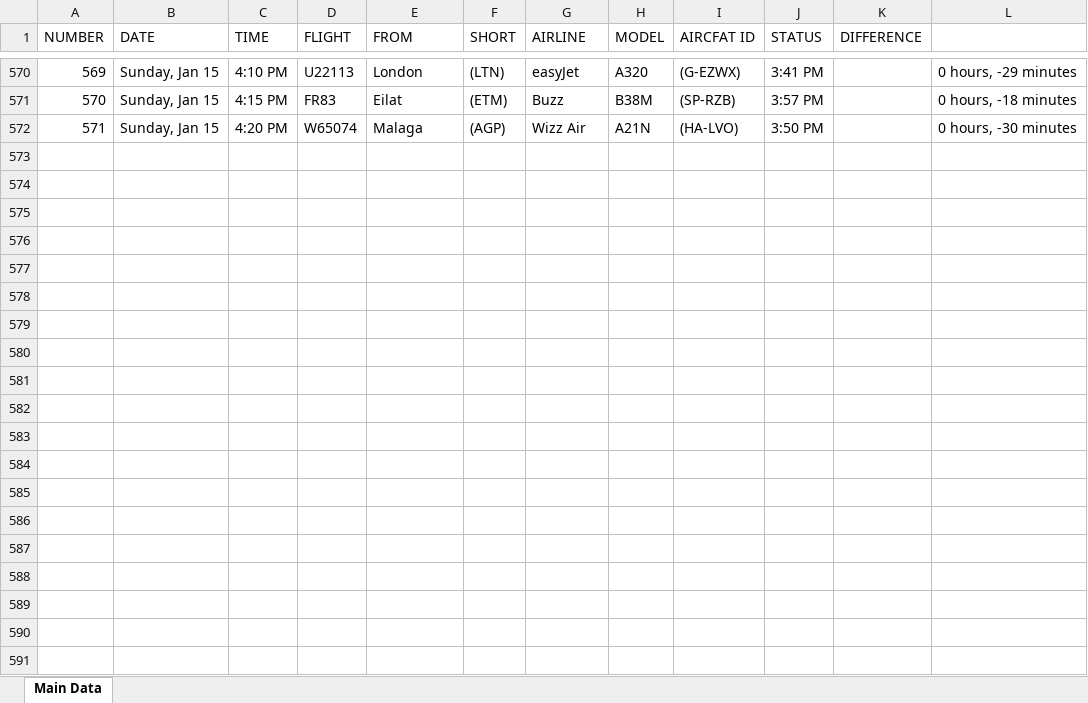
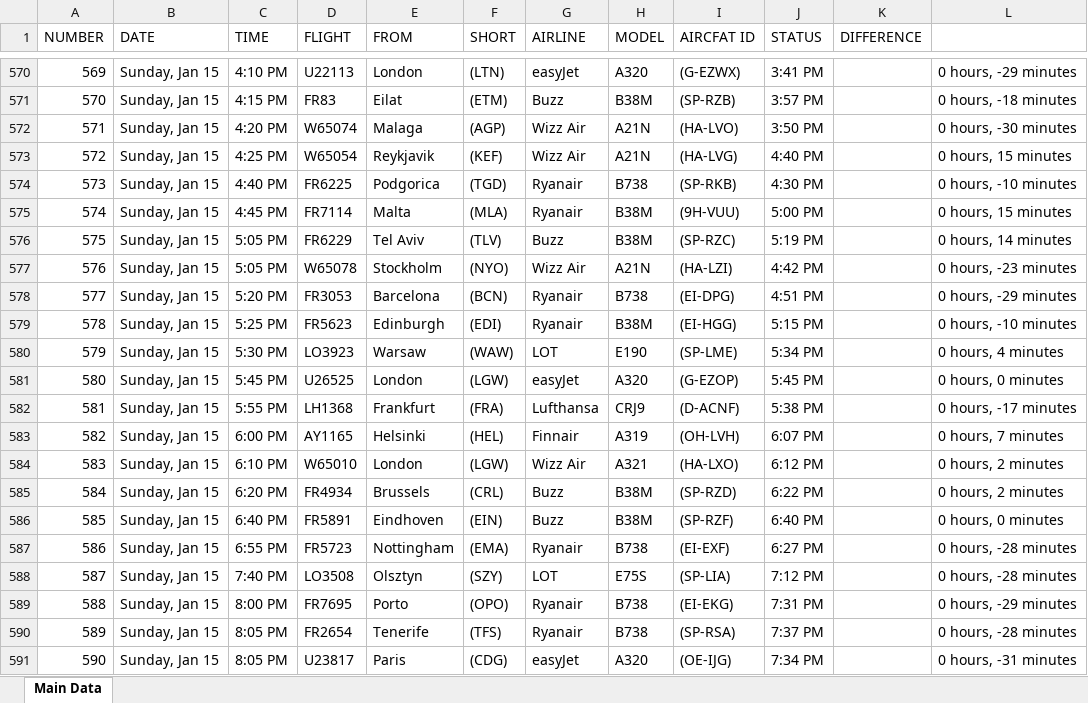
Before and after one commit to Kurczaczek21/Polish-Airport-Databse, an Excel workbook: DataBase/KRK_Arrivals.xlsx, sheet Main Data, drawn as a sheet; only a part is shown, gaps mark what is left out; values as stored, in another font and other column widths than the file's, no borders; the diff covers the shown part only; the diff names each change by its address in the sheet, - before the commit and + after, or states it on an @@ line.

```diff
--- a/DataBase/KRK_Arrivals.xlsx (sheet Main Data)
+++ b/DataBase/KRK_Arrivals.xlsx (sheet Main Data)
+row 573: 572 | Sunday, Jan 15 | 4:25 PM | W65054 | Reykjavik | (KEF) | Wizz Air | A21N | (HA-LVG) | 4:40 PM |  | 0 hours, 15 minutes
+row 574: 573 | Sunday, Jan 15 | 4:40 PM | FR6225 | Podgorica | (TGD) | Ryanair | B738 | (SP-RKB) | 4:30 PM |  | 0 hours, -10 minutes
+row 575: 574 | Sunday, Jan 15 | 4:45 PM | FR7114 | Malta | (MLA) | Ryanair | B38M | (9H-VUU) | 5:00 PM |  | 0 hours, 15 minutes
+row 576: 575 | Sunday, Jan 15 | 5:05 PM | FR6229 | Tel Aviv | (TLV) | Buzz | B38M | (SP-RZC) | 5:19 PM |  | 0 hours, 14 minutes
+row 577: 576 | Sunday, Jan 15 | 5:05 PM | W65078 | Stockholm | (NYO) | Wizz Air | A21N | (HA-LZI) | 4:42 PM |  | 0 hours, -23 minutes
+row 578: 577 | Sunday, Jan 15 | 5:20 PM | FR3053 | Barcelona | (BCN) | Ryanair | B738 | (EI-DPG) | 4:51 PM |  | 0 hours, -29 minutes
+row 579: 578 | Sunday, Jan 15 | 5:25 PM | FR5623 | Edinburgh | (EDI) | Ryanair | B38M | (EI-HGG) | 5:15 PM |  | 0 hours, -10 minutes
+row 580: 579 | Sunday, Jan 15 | 5:30 PM | LO3923 | Warsaw | (WAW) | LOT | E190 | (SP-LME) | 5:34 PM |  | 0 hours, 4 minutes
+row 581: 580 | Sunday, Jan 15 | 5:45 PM | U26525 | London | (LGW) | easyJet | A320 | (G-EZOP) | 5:45 PM |  | 0 hours, 0 minutes
+row 582: 581 | Sunday, Jan 15 | 5:55 PM | LH1368 | Frankfurt | (FRA) | Lufthansa | CRJ9 | (D-ACNF) | 5:38 PM |  | 0 hours, -17 minutes
+row 583: 582 | Sunday, Jan 15 | 6:00 PM | AY1165 | Helsinki | (HEL) | Finnair | A319 | (OH-LVH) | 6:07 PM |  | 0 hours, 7 minutes
+row 584: 583 | Sunday, Jan 15 | 6:10 PM | W65010 | London | (LGW) | Wizz Air | A321 | (HA-LXO) | 6:12 PM |  | 0 hours, 2 minutes
+row 585: 584 | Sunday, Jan 15 | 6:20 PM | FR4934 | Brussels | (CRL) | Buzz | B38M | (SP-RZD) | 6:22 PM |  | 0 hours, 2 minutes
+row 586: 585 | Sunday, Jan 15 | 6:40 PM | FR5891 | Eindhoven | (EIN) | Buzz | B38M | (SP-RZF) | 6:40 PM |  | 0 hours, 0 minutes
+row 587: 586 | Sunday, Jan 15 | 6:55 PM | FR5723 | Nottingham | (EMA) | Ryanair | B738 | (EI-EXF) | 6:27 PM |  | 0 hours, -28 minutes
+row 588: 587 | Sunday, Jan 15 | 7:40 PM | LO3508 | Olsztyn | (SZY) | LOT | E75S | (SP-LIA) | 7:12 PM |  | 0 hours, -28 minutes
+row 589: 588 | Sunday, Jan 15 | 8:00 PM | FR7695 | Porto | (OPO) | Ryanair | B738 | (EI-EKG) | 7:31 PM |  | 0 hours, -29 minutes
+row 590: 589 | Sunday, Jan 15 | 8:05 PM | FR2654 | Tenerife | (TFS) | Ryanair | B738 | (SP-RSA) | 7:37 PM |  | 0 hours, -28 minutes
+row 591: 590 | Sunday, Jan 15 | 8:05 PM | U23817 | Paris | (CDG) | easyJet | A320 | (OE-IJG) | 7:34 PM |  | 0 hours, -31 minutes
```
Also changed, not shown: 21 added rows and 9 edited cells elsewhere in this sheet, DataBase/GDN_Arrivals.xlsx, DataBase/KRK_Departures.xlsx, 52 other files.
